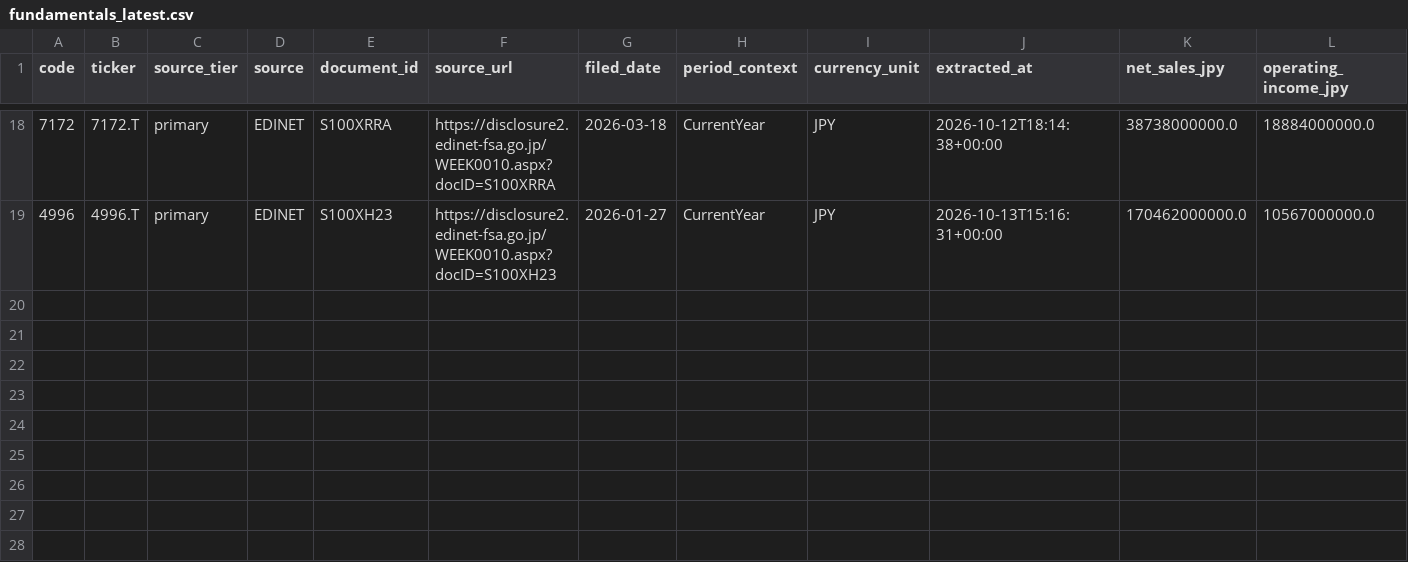
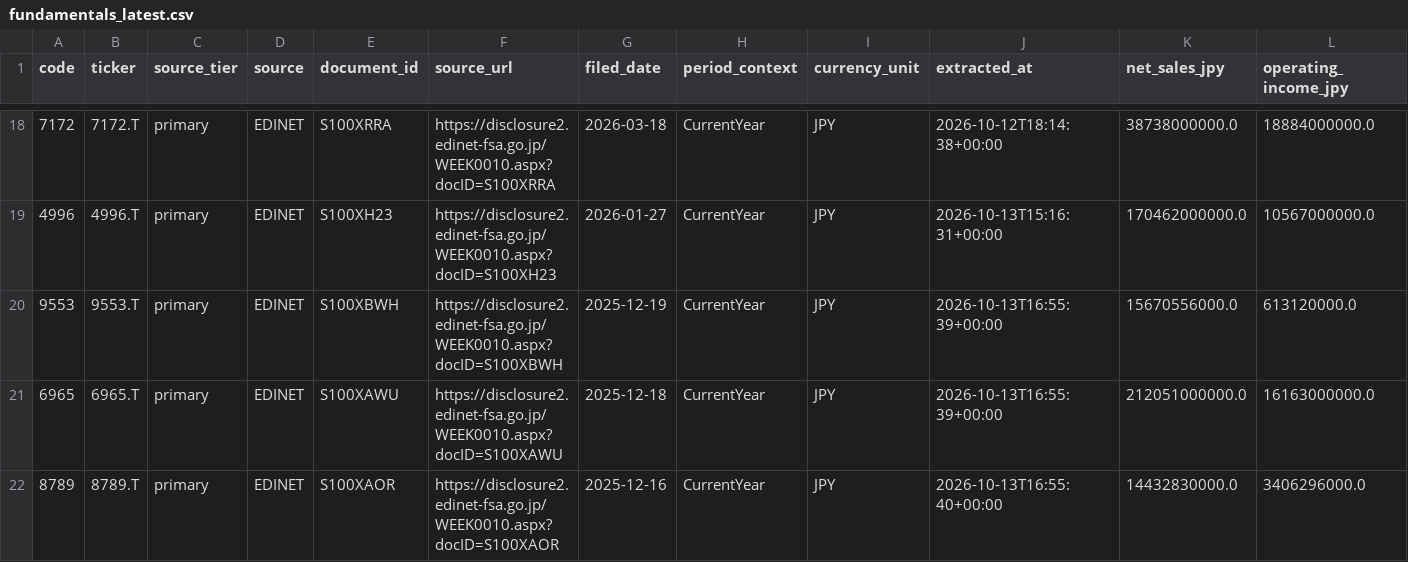
Before and after one commit to singingdog47/nvestment-quant, a CSV file: data/fundamentals_latest.csv, drawn as a sheet; only a part is shown, gaps mark what is left out; rows hold the shown columns only; the diff names each change by its address in the sheet, - before the commit and + after, or states it on an @@ line.

```diff
--- a/data/fundamentals_latest.csv
+++ b/data/fundamentals_latest.csv
+row 20: 9553 | 9553.T | primary | EDINET | S100XBWH | https://disclosure2.edinet-fsa.go.jp/WEEK0010.aspx?docID=S100XBWH | 2025-12-19 | CurrentYear | JPY | 2026-10-13T16:55:39+00:00 | 15670556000.0 | 613120000.0
+row 21: 6965 | 6965.T | primary | EDINET | S100XAWU | https://disclosure2.edinet-fsa.go.jp/WEEK0010.aspx?docID=S100XAWU | 2025-12-18 | CurrentYear | JPY | 2026-10-13T16:55:39+00:00 | 212051000000.0 | 16163000000.0
+row 22: 8789 | 8789.T | primary | EDINET | S100XAOR | https://disclosure2.edinet-fsa.go.jp/WEEK0010.aspx?docID=S100XAOR | 2025-12-16 | CurrentYear | JPY | 2026-10-13T16:55:40+00:00 | 14432830000.0 | 3406296000.0
```
Also changed, not shown: data/intelligence/company_events_latest.csv, data/intelligence/company_events_new.csv, 47 other files.
